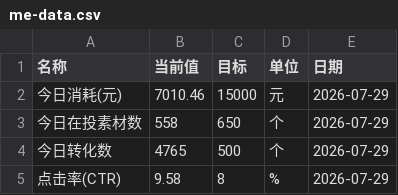
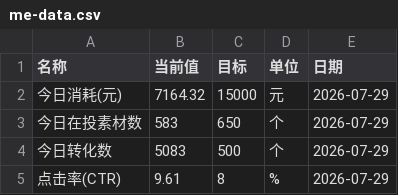
Before and after one commit to Hy088/chuangliang-data_625, a CSV file: me-data.csv, drawn as a sheet.

```diff
--- a/me-data.csv
+++ b/me-data.csv
@@ -1,5 +1,5 @@
 名称,当前值,目标,单位,日期
-今日消耗(元),7010.46,15000,元,2026-07-29
-今日在投素材数,558,650,个,2026-07-29
-今日转化数,4765,500,个,2026-07-29
-点击率(CTR),9.58,8,%,2026-07-29
+今日消耗(元),7164.32,15000,元,2026-07-29
+今日在投素材数,583,650,个,2026-07-29
+今日转化数,5083,500,个,2026-07-29
+点击率(CTR),9.61,8,%,2026-07-29
```
Also changed, not shown: me-history.csv, 1 other file.
